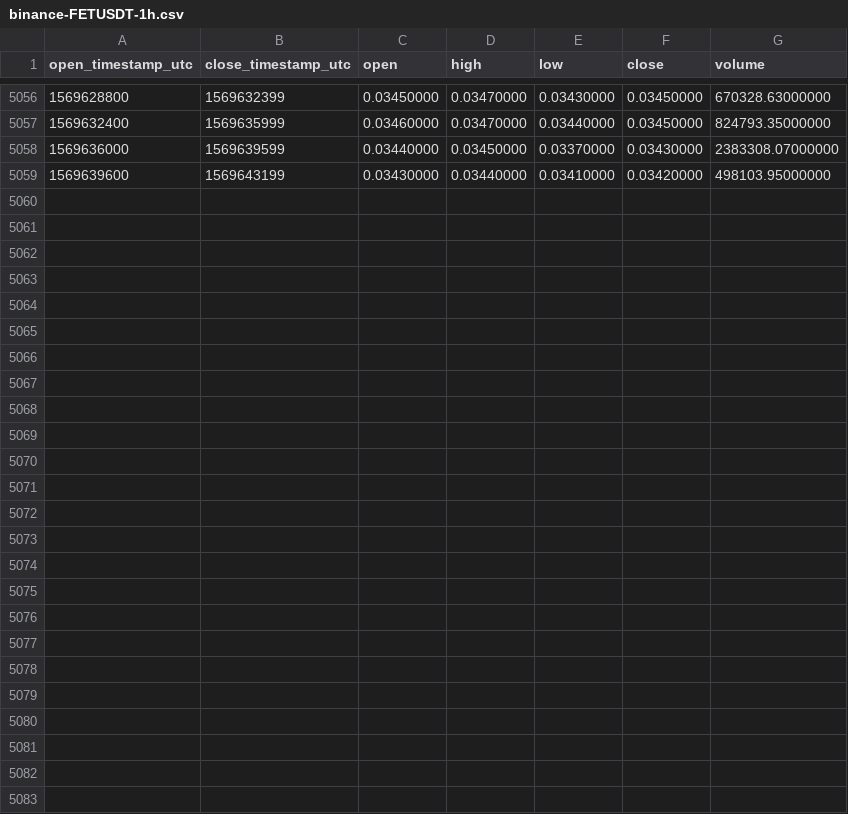
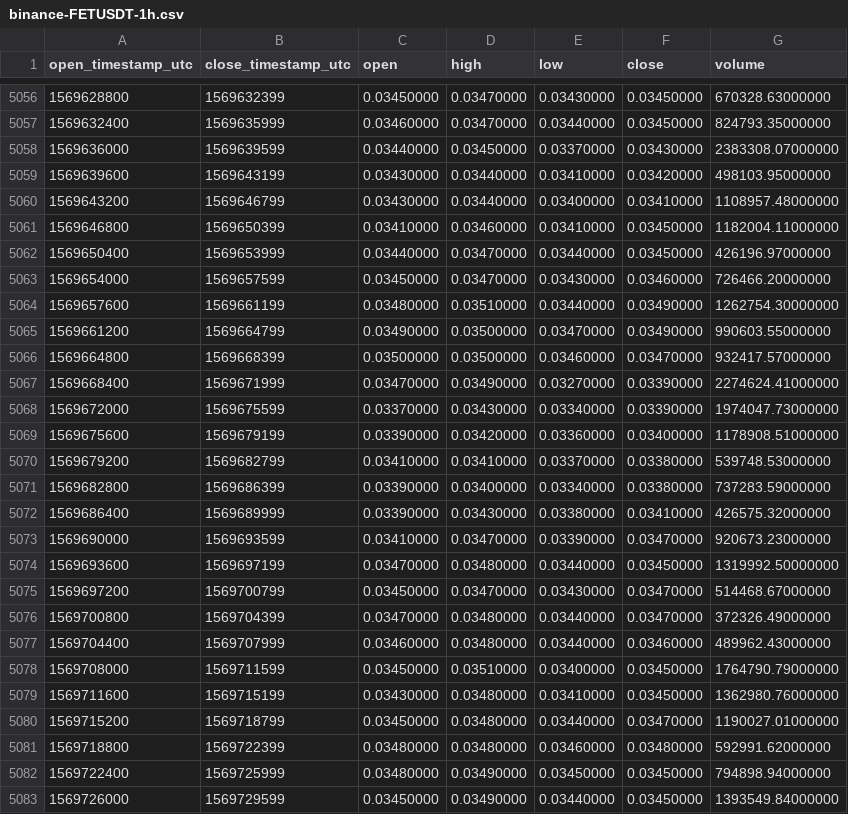
Before and after one commit to cryptobigbro/binance-FETUSDT, a CSV file: binance-FETUSDT-1h.csv, drawn as a sheet; only a part is shown, gaps mark what is left out; the diff names each change by its address in the sheet, - before the commit and + after, or states it on an @@ line.

Commit message:
Update OHLCV data.

```diff
--- a/binance-FETUSDT-1h.csv
+++ b/binance-FETUSDT-1h.csv
+row 5060: 1569643200 | 1569646799 | 0.03430000 | 0.03440000 | 0.03400000 | 0.03410000 | 1108957.48000000
+row 5061: 1569646800 | 1569650399 | 0.03410000 | 0.03460000 | 0.03410000 | 0.03450000 | 1182004.11000000
+row 5062: 1569650400 | 1569653999 | 0.03440000 | 0.03470000 | 0.03440000 | 0.03450000 | 426196.97000000
+row 5063: 1569654000 | 1569657599 | 0.03450000 | 0.03470000 | 0.03430000 | 0.03460000 | 726466.20000000
+row 5064: 1569657600 | 1569661199 | 0.03480000 | 0.03510000 | 0.03440000 | 0.03490000 | 1262754.30000000
+row 5065: 1569661200 | 1569664799 | 0.03490000 | 0.03500000 | 0.03470000 | 0.03490000 | 990603.55000000
+row 5066: 1569664800 | 1569668399 | 0.03500000 | 0.03500000 | 0.03460000 | 0.03470000 | 932417.57000000
+row 5067: 1569668400 | 1569671999 | 0.03470000 | 0.03490000 | 0.03270000 | 0.03390000 | 2274624.41000000
+row 5068: 1569672000 | 1569675599 | 0.03370000 | 0.03430000 | 0.03340000 | 0.03390000 | 1974047.73000000
+row 5069: 1569675600 | 1569679199 | 0.03390000 | 0.03420000 | 0.03360000 | 0.03400000 | 1178908.51000000
+row 5070: 1569679200 | 1569682799 | 0.03410000 | 0.03410000 | 0.03370000 | 0.03380000 | 539748.53000000
+row 5071: 1569682800 | 1569686399 | 0.03390000 | 0.03400000 | 0.03340000 | 0.03380000 | 737283.59000000
+row 5072: 1569686400 | 1569689999 | 0.03390000 | 0.03430000 | 0.03380000 | 0.03410000 | 426575.32000000
+row 5073: 1569690000 | 1569693599 | 0.03410000 | 0.03470000 | 0.03390000 | 0.03470000 | 920673.23000000
+row 5074: 1569693600 | 1569697199 | 0.03470000 | 0.03480000 | 0.03440000 | 0.03450000 | 1319992.50000000
+row 5075: 1569697200 | 1569700799 | 0.03450000 | 0.03470000 | 0.03430000 | 0.03470000 | 514468.67000000
+row 5076: 1569700800 | 1569704399 | 0.03470000 | 0.03480000 | 0.03440000 | 0.03470000 | 372326.49000000
+row 5077: 1569704400 | 1569707999 | 0.03460000 | 0.03480000 | 0.03440000 | 0.03460000 | 489962.43000000
+row 5078: 1569708000 | 1569711599 | 0.03450000 | 0.03510000 | 0.03400000 | 0.03450000 | 1764790.79000000
+row 5079: 1569711600 | 1569715199 | 0.03430000 | 0.03480000 | 0.03410000 | 0.03450000 | 1362980.76000000
+row 5080: 1569715200 | 1569718799 | 0.03450000 | 0.03480000 | 0.03440000 | 0.03470000 | 1190027.01000000
+row 5081: 1569718800 | 1569722399 | 0.03480000 | 0.03480000 | 0.03460000 | 0.03480000 | 592991.62000000
+row 5082: 1569722400 | 1569725999 | 0.03480000 | 0.03490000 | 0.03450000 | 0.03450000 | 794898.94000000
+row 5083: 1569726000 | 1569729599 | 0.03450000 | 0.03490000 | 0.03440000 | 0.03450000 | 1393549.84000000
```
Also changed, not shown: binance-FETUSDT-1d.csv.
